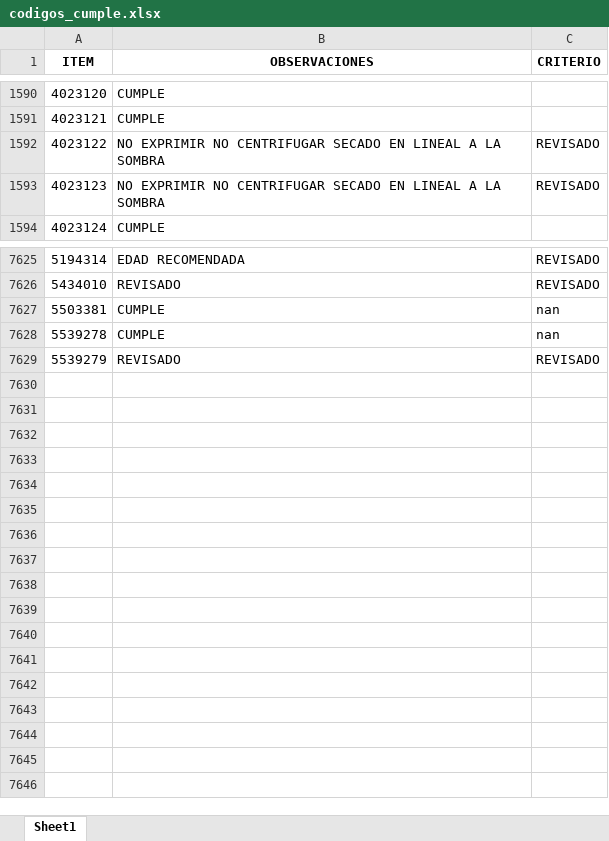
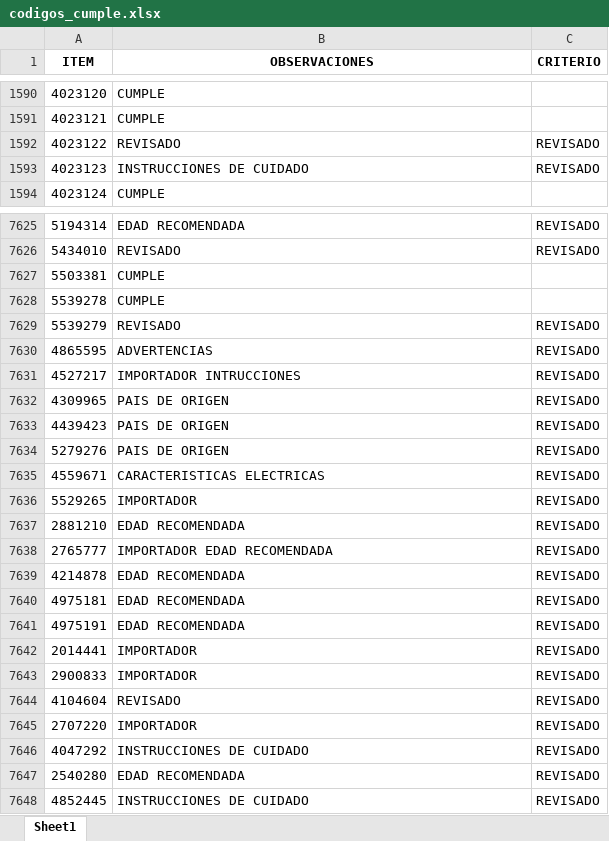
Before and after one commit to EfrainMoralesZ/Tipos-de-procesos, an Excel workbook: archivos/codigos_cumple.xlsx, sheet Sheet1, drawn as a sheet; only a part is shown, gaps mark what is left out; values as stored, in another font and other column widths than the file's, no borders; the diff covers the shown part only; the diff names each change by its address in the sheet, - before the commit and + after, or states it on an @@ line.

```diff
--- a/archivos/codigos_cumple.xlsx (sheet Sheet1)
+++ b/archivos/codigos_cumple.xlsx (sheet Sheet1)
-B1592 (OBSERVACIONES): NO EXPRIMIR NO CENTRIFUGAR SECADO EN LINEAL A LA SOMBRA
+B1592 (OBSERVACIONES): REVISADO
-B1593 (OBSERVACIONES): NO EXPRIMIR NO CENTRIFUGAR SECADO EN LINEAL A LA SOMBRA
+B1593 (OBSERVACIONES): INSTRUCCIONES DE CUIDADO
-C7627:C7628 (CRITERIO): nan
+C7627:C7628 (CRITERIO): (empty)
+row 7630: 4865595 | ADVERTENCIAS | REVISADO
+row 7631: 4527217 | IMPORTADOR INTRUCCIONES | REVISADO
+row 7632: 4309965 | PAIS DE ORIGEN | REVISADO
+row 7633: 4439423 | PAIS DE ORIGEN | REVISADO
+row 7634: 5279276 | PAIS DE ORIGEN | REVISADO
+row 7635: 4559671 | CARACTERISTICAS ELECTRICAS | REVISADO
+row 7636: 5529265 | IMPORTADOR | REVISADO
+row 7637: 2881210 | EDAD RECOMENDADA | REVISADO
+row 7638: 2765777 | IMPORTADOR EDAD RECOMENDADA | REVISADO
+row 7639: 4214878 | EDAD RECOMENDADA | REVISADO
+row 7640: 4975181 | EDAD RECOMENDADA | REVISADO
+row 7641: 4975191 | EDAD RECOMENDADA | REVISADO
+row 7642: 2014441 | IMPORTADOR | REVISADO
+row 7643: 2900833 | IMPORTADOR | REVISADO
+row 7644: 4104604 | REVISADO | REVISADO
+row 7645: 2707220 | IMPORTADOR | REVISADO
+row 7646: 4047292 | INSTRUCCIONES DE CUIDADO | REVISADO
+row 7647: 2540280 | EDAD RECOMENDADA | REVISADO
+row 7648: 4852445 | INSTRUCCIONES DE CUIDADO | REVISADO
```
Also changed, not shown: 96 edited cells elsewhere in this sheet, 9 other files.
